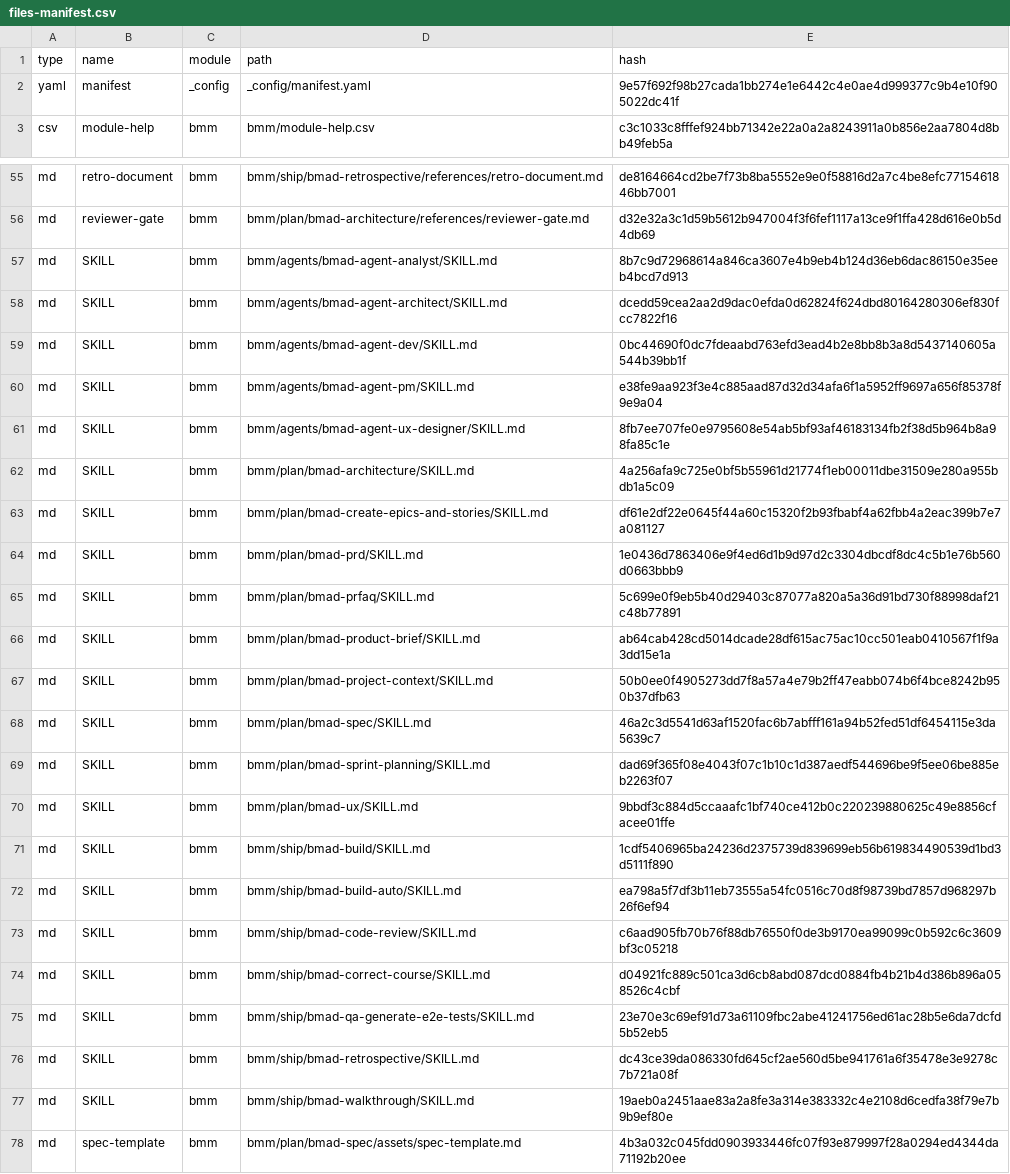
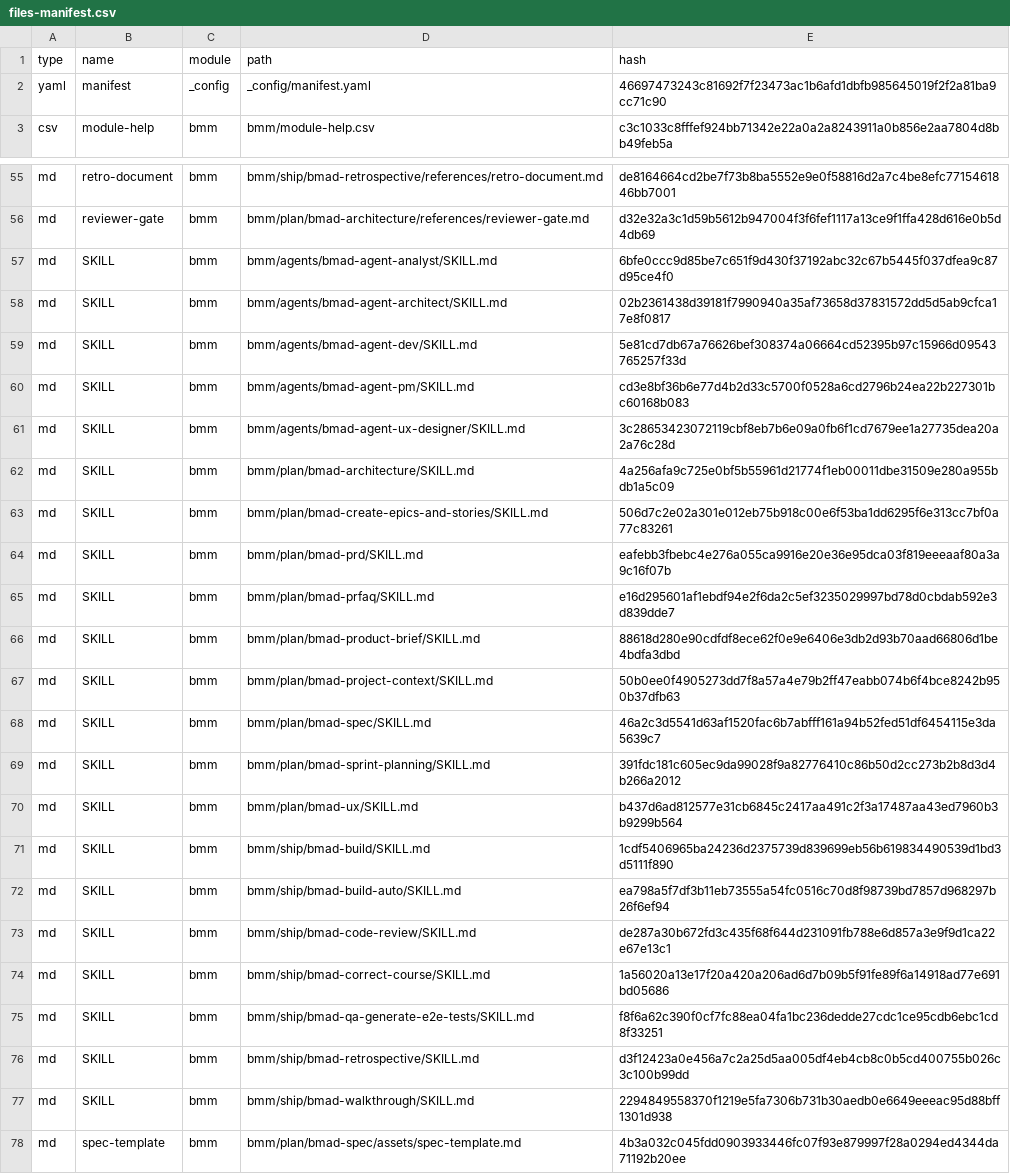
Before and after one commit to vshanbha/text-c3po, a CSV file: _bmad/_config/files-manifest.csv, drawn as a sheet; only a part is shown, gaps mark what is left out; the diff covers the shown part only.

```diff
--- a/_bmad/_config/files-manifest.csv
+++ b/_bmad/_config/files-manifest.csv
@@ -1,3 +1,3 @@
 type,name,module,path,hash
-"yaml","manifest","_config","_config/manifest.yaml","9e57f692f98b27cada1bb274e1e6442c4e0ae4d999377c9b4e10f905022dc41f"
+"yaml","manifest","_config","_config/manifest.yaml","46697473243c81692f7f23473ac1b6afd1dbfb985645019f2f2a81ba9cc71c90"
 "csv","module-help","bmm","bmm/module-help.csv","c3c1033c8fffef924bb71342e22a0a2a8243911a0b856e2aa7804d8bb49feb5a"
@@ -56,23 +56,23 @@ type,name,module,path,hash
 "md","reviewer-gate","bmm","bmm/plan/bmad-architecture/references/reviewer-gate.md","d32e32a3c1d59b5612b947004f3f6fef1117a13ce9f1ffa428d616e0b5d4db69"
-"md","SKILL","bmm","bmm/agents/bmad-agent-analyst/SKILL.md","8b7c9d72968614a846ca3607e4b9eb4b124d36eb6dac86150e35eeb4bcd7d913"
-"md","SKILL","bmm","bmm/agents/bmad-agent-architect/SKILL.md","dcedd59cea2aa2d9dac0efda0d62824f624dbd80164280306ef830fcc7822f16"
-"md","SKILL","bmm","bmm/agents/bmad-agent-dev/SKILL.md","0bc44690f0dc7fdeaabd763efd3ead4b2e8bb8b3a8d5437140605a544b39bb1f"
-"md","SKILL","bmm","bmm/agents/bmad-agent-pm/SKILL.md","e38fe9aa923f3e4c885aad87d32d34afa6f1a5952ff9697a656f85378f9e9a04"
-"md","SKILL","bmm","bmm/agents/bmad-agent-ux-designer/SKILL.md","8fb7ee707fe0e9795608e54ab5bf93af46183134fb2f38d5b964b8a98fa85c1e"
+"md","SKILL","bmm","bmm/agents/bmad-agent-analyst/SKILL.md","6bfe0ccc9d85be7c651f9d430f37192abc32c67b5445f037dfea9c87d95ce4f0"
+"md","SKILL","bmm","bmm/agents/bmad-agent-architect/SKILL.md","02b2361438d39181f7990940a35af73658d37831572dd5d5ab9cfca17e8f0817"
+"md","SKILL","bmm","bmm/agents/bmad-agent-dev/SKILL.md","5e81cd7db67a76626bef308374a06664cd52395b97c15966d09543765257f33d"
+"md","SKILL","bmm","bmm/agents/bmad-agent-pm/SKILL.md","cd3e8bf36b6e77d4b2d33c5700f0528a6cd2796b24ea22b227301bc60168b083"
+"md","SKILL","bmm","bmm/agents/bmad-agent-ux-designer/SKILL.md","3c28653423072119cbf8eb7b6e09a0fb6f1cd7679ee1a27735dea20a2a76c28d"
 "md","SKILL","bmm","bmm/plan/bmad-architecture/SKILL.md","4a256afa9c725e0bf5b55961d21774f1eb00011dbe31509e280a955bdb1a5c09"
-"md","SKILL","bmm","bmm/plan/bmad-create-epics-and-stories/SKILL.md","df61e2df22e0645f44a60c15320f2b93fbabf4a62fbb4a2eac399b7e7a081127"
-"md","SKILL","bmm","bmm/plan/bmad-prd/SKILL.md","1e0436d7863406e9f4ed6d1b9d97d2c3304dbcdf8dc4c5b1e76b560d0663bbb9"
-"md","SKILL","bmm","bmm/plan/bmad-prfaq/SKILL.md","5c699e0f9eb5b40d29403c87077a820a5a36d91bd730f88998daf21c48b77891"
-"md","SKILL","bmm","bmm/plan/bmad-product-brief/SKILL.md","ab64cab428cd5014dcade28df615ac75ac10cc501eab0410567f1f9a3dd15e1a"
+"md","SKILL","bmm","bmm/plan/bmad-create-epics-and-stories/SKILL.md","506d7c2e02a301e012eb75b918c00e6f53ba1dd6295f6e313cc7bf0a77c83261"
+"md","SKILL","bmm","bmm/plan/bmad-prd/SKILL.md","eafebb3fbebc4e276a055ca9916e20e36e95dca03f819eeeaaf80a3a9c16f07b"
+"md","SKILL","bmm","bmm/plan/bmad-prfaq/SKILL.md","e16d295601af1ebdf94e2f6da2c5ef3235029997bd78d0cbdab592e3d839dde7"
+"md","SKILL","bmm","bmm/plan/bmad-product-brief/SKILL.md","88618d280e90cdfdf8ece62f0e9e6406e3db2d93b70aad66806d1be4bdfa3dbd"
 "md","SKILL","bmm","bmm/plan/bmad-project-context/SKILL.md","50b0ee0f4905273dd7f8a57a4e79b2ff47eabb074b6f4bce8242b950b37dfb63"
 "md","SKILL","bmm","bmm/plan/bmad-spec/SKILL.md","46a2c3d5541d63af1520fac6b7abfff161a94b52fed51df6454115e3da5639c7"
-"md","SKILL","bmm","bmm/plan/bmad-sprint-planning/SKILL.md","dad69f365f08e4043f07c1b10c1d387aedf544696be9f5ee06be885eb2263f07"
-"md","SKILL","bmm","bmm/plan/bmad-ux/SKILL.md","9bbdf3c884d5ccaaafc1bf740ce412b0c220239880625c49e8856cfacee01ffe"
+"md","SKILL","bmm","bmm/plan/bmad-sprint-planning/SKILL.md","391fdc181c605ec9da99028f9a82776410c86b50d2cc273b2b8d3d4b266a2012"
+"md","SKILL","bmm","bmm/plan/bmad-ux/SKILL.md","b437d6ad812577e31cb6845c2417aa491c2f3a17487aa43ed7960b3b9299b564"
 "md","SKILL","bmm","bmm/ship/bmad-build/SKILL.md","1cdf5406965ba24236d2375739d839699eb56b619834490539d1bd3d5111f890"
 "md","SKILL","bmm","bmm/ship/bmad-build-auto/SKILL.md","ea798a5f7df3b11eb73555a54fc0516c70d8f98739bd7857d968297b26f6ef94"
-"md","SKILL","bmm","bmm/ship/bmad-code-review/SKILL.md","c6aad905fb70b76f88db76550f0de3b9170ea99099c0b592c6c3609bf3c05218"
-"md","SKILL","bmm","bmm/ship/bmad-correct-course/SKILL.md","d04921fc889c501ca3d6cb8abd087dcd0884fb4b21b4d386b896a058526c4cbf"
-"md","SKILL","bmm","bmm/ship/bmad-qa-generate-e2e-tests/SKILL.md","23e70e3c69ef91d73a61109fbc2abe41241756ed61ac28b5e6da7dcfd5b52eb5"
-"md","SKILL","bmm","bmm/ship/bmad-retrospective/SKILL.md","dc43ce39da086330fd645cf2ae560d5be941761a6f35478e3e9278c7b721a08f"
-"md","SKILL","bmm","bmm/ship/bmad-walkthrough/SKILL.md","19aeb0a2451aae83a2a8fe3a314e383332c4e2108d6cedfa38f79e7b9b9ef80e"
+"md","SKILL","bmm","bmm/ship/bmad-code-review/SKILL.md","de287a30b672fd3c435f68f644d231091fb788e6d857a3e9f9d1ca22e67e13c1"
+"md","SKILL","bmm","bmm/ship/bmad-correct-course/SKILL.md","1a56020a13e17f20a420a206ad6d7b09b5f91fe89f6a14918ad77e691bd05686"
+"md","SKILL","bmm","bmm/ship/bmad-qa-generate-e2e-tests/SKILL.md","f8f6a62c390f0cf7fc88ea04fa1bc236dedde27cdc1ce95cdb6ebc1cd8f33251"
+"md","SKILL","bmm","bmm/ship/bmad-retrospective/SKILL.md","d3f12423a0e456a7c2a25d5aa005df4eb4cb8c0b5cd400755b026c3c100b99dd"
+"md","SKILL","bmm","bmm/ship/bmad-walkthrough/SKILL.md","2294849558370f1219e5fa7306b731b30aedb0e6649eeeac95d88bff1301d938"
 "md","spec-template","bmm","bmm/plan/bmad-spec/assets/spec-template.md","4b3a032c045fdd0903933446fc07f93e879997f28a0294ed4344da71192b20ee"
```
Also changed, not shown: 1 removed row and 21 edited cells elsewhere in this file, 32 other files.
